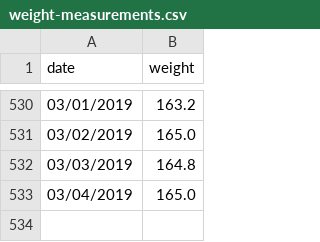
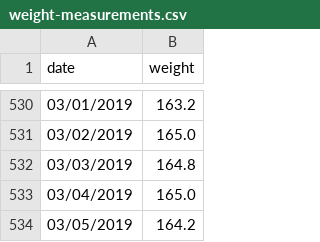
Before and after one commit to barelyknown/manifesto, a CSV file: public/assets/data/weight-measurements.csv, drawn as a sheet; only a part is shown, gaps mark what is left out.

Commit message:
Update weight-measurements.csv

```diff
--- a/public/assets/data/weight-measurements.csv
+++ b/public/assets/data/weight-measurements.csv
@@ -533 +533,2 @@ date,weight
 03/04/2019,165.0
+03/05/2019,164.2
```
